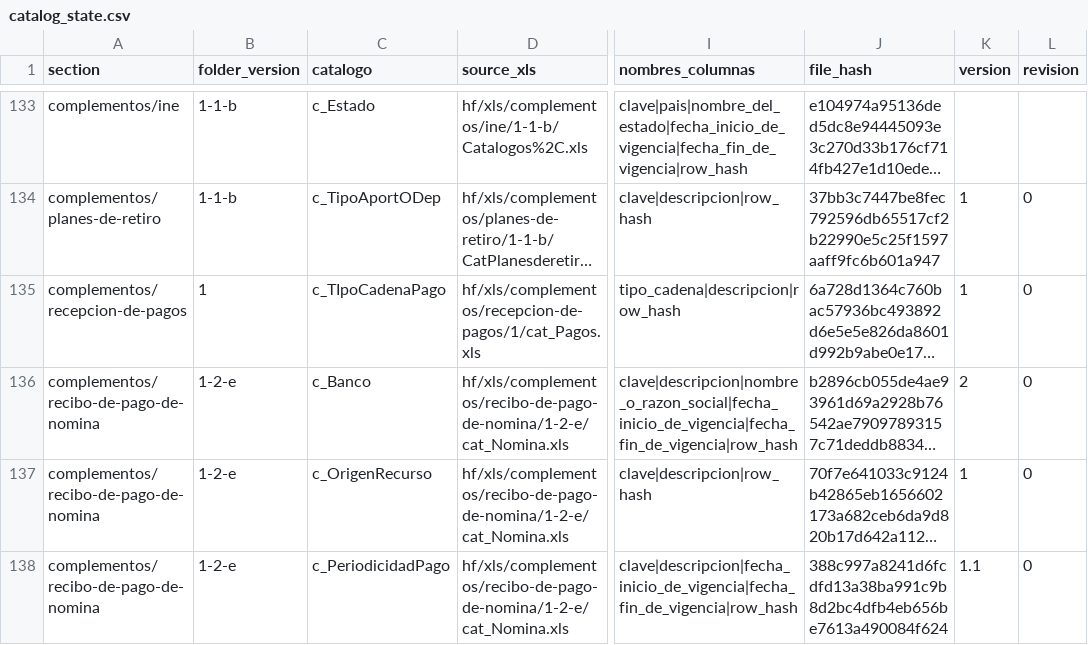
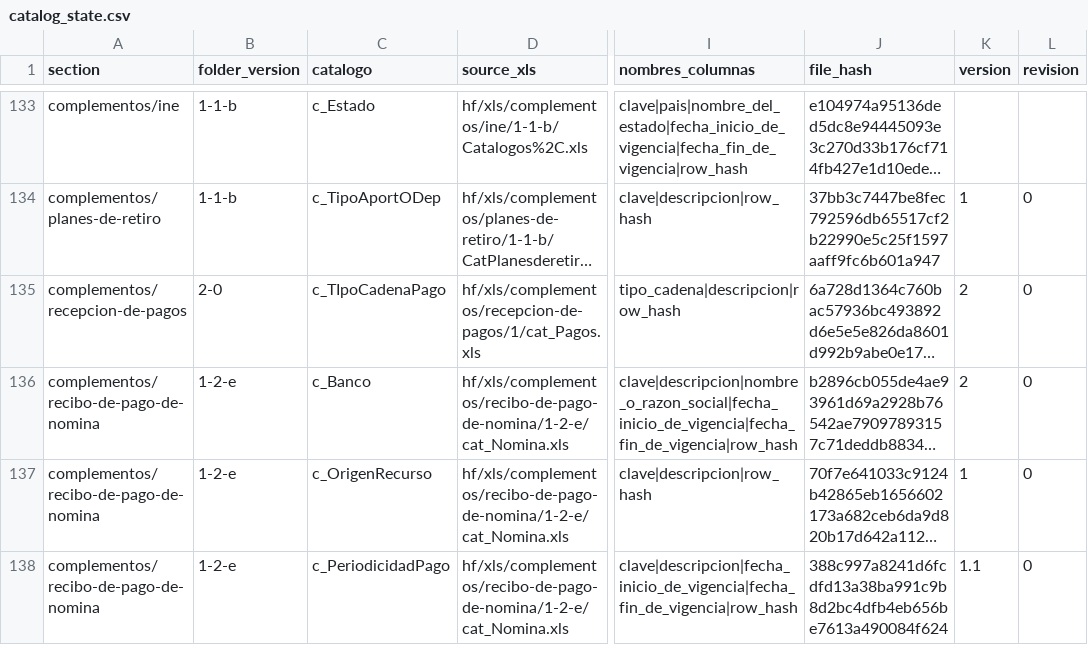
Before and after one commit to mayrop/sat-metadata-scraper, a CSV file: catalog_state.csv, drawn as a sheet; only a part is shown, gaps mark what is left out; long unchanged cells end in …; the diff names each change by its address in the sheet, - before the commit and + after, or states it on an @@ line.

```diff
--- a/catalog_state.csv
+++ b/catalog_state.csv
-B135 (folder_version): 1
+B135 (folder_version): 2-0
-K135 (version): 1
+K135 (version): 2
```
Also changed, not shown: 1 other file.
